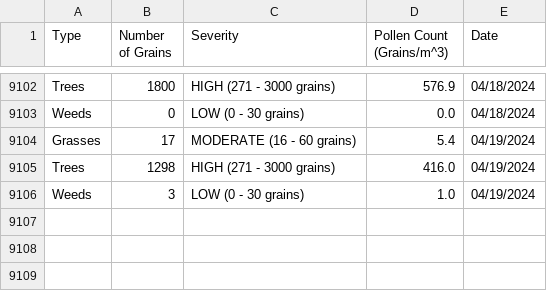
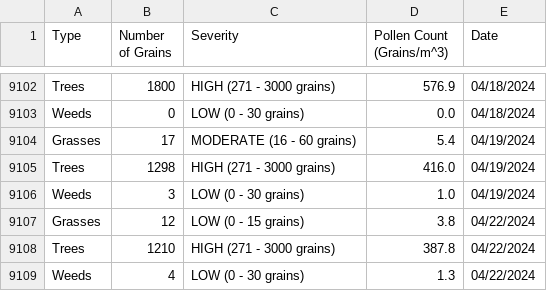
Before and after one commit to stephencarino/pollen, a CSV file: data/pollen-type.csv, drawn as a sheet; only a part is shown, gaps mark what is left out.

```diff
--- a/data/pollen-type.csv
+++ b/data/pollen-type.csv
@@ -9106 +9106,4 @@ Trees|1298|HIGH (271 - 3000 grains)|416.0|04/19/2024
 Weeds|3|LOW (0 - 30 grains)|1.0|04/19/2024
+Grasses|12|LOW (0 - 15 grains)|3.8|04/22/2024
+Trees|1210|HIGH (271 - 3000 grains)|387.8|04/22/2024
+Weeds|4|LOW (0 - 30 grains)|1.3|04/22/2024
```
Also changed, not shown: data/pollen-total.csv.
